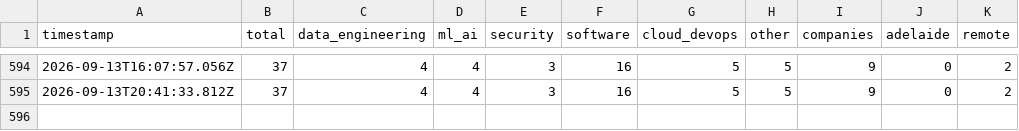
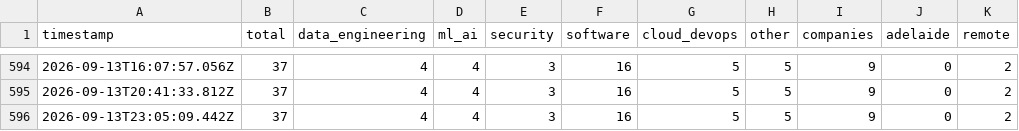
Before and after one commit to Vikrant892/au-tech-pulse, a CSV file: data/timeseries.csv, drawn as a sheet; only a part is shown, gaps mark what is left out; the diff names each change by its address in the sheet, - before the commit and + after, or states it on an @@ line.

Commit message:
data: pulse 2026-09-13 23:05 UTC

```diff
--- a/data/timeseries.csv
+++ b/data/timeseries.csv
+row 596: 2026-09-13T23:05:09.442Z | 37 | 4 | 4 | 3 | 16 | 5 | 5 | 9 | 0 | 2
```
Also changed, not shown: 1 other file.
